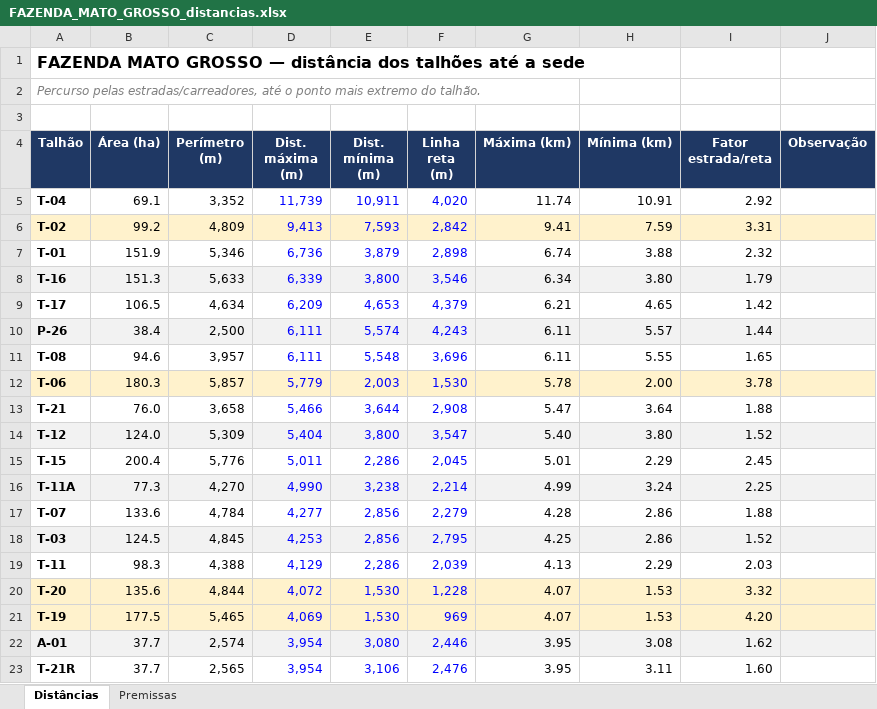
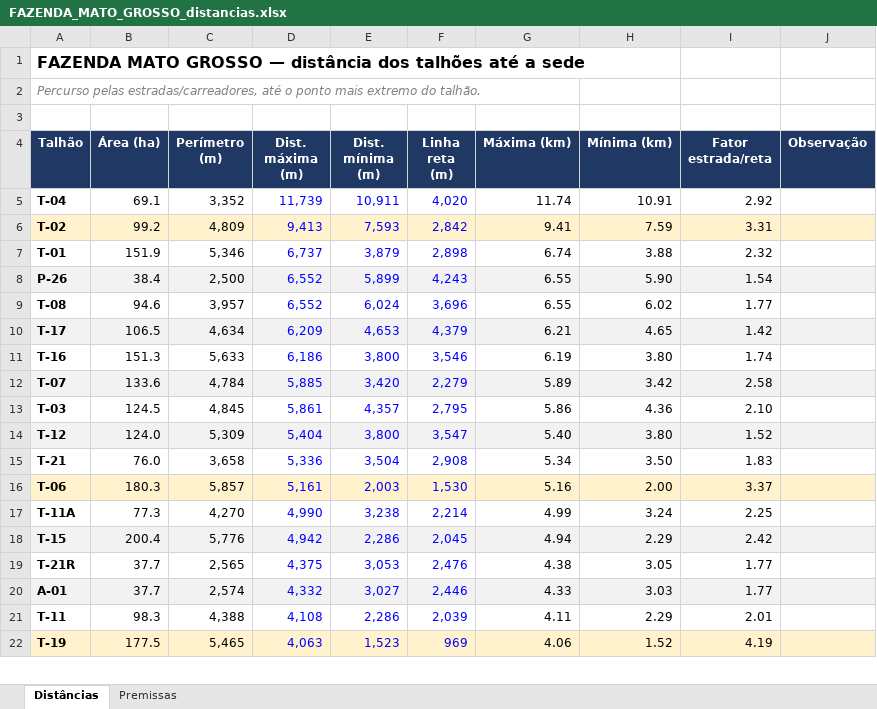
Before and after one commit to max-vilela/talhao, an Excel workbook: FAZENDA_MATO_GROSSO_distancias.xlsx, sheet Distâncias, drawn as a sheet; only a part is shown; values as stored, in another font and other column widths than the file's, no borders; removed rows and columns are numbered as before the commit, all else as after; the diff covers the shown part only; the diff names each change by its address in the sheet, - before the commit and + after, or states it on an @@ line.

```diff
--- a/FAZENDA_MATO_GROSSO_distancias.xlsx (sheet Distâncias)
+++ b/FAZENDA_MATO_GROSSO_distancias.xlsx (sheet Distâncias)
-D7 (Dist. máxima (m)): 6,736
+D7 (Dist. máxima (m)): 6,737
-row 8: T-16 | 151.3 | 5,633 | 6,339 | 3,800 | 3,546 | 6.34 | 3.80 | 1.79
+row 8: P-26 | 38.4 | 2,500 | 6,552 | 5,899 | 4,243 | 6.55 | 5.90 | 1.54
+row 9: T-08 | 94.6 | 3,957 | 6,552 | 6,024 | 3,696 | 6.55 | 6.02 | 1.77
-A10:J10 fill: none
+A10:J10 fill: #F2F2F2
-row 10: P-26 | 38.4 | 2,500 | 6,111 | 5,574 | 4,243 | 6.11 | 5.57 | 1.44
-row 11: T-08 | 94.6 | 3,957 | 6,111 | 5,548 | 3,696 | 6.11 | 5.55 | 1.65
-row 12: T-06 | 180.3 | 5,857 | 5,779 | 2,003 | 1,530 | 5.78 | 2.00 | 3.78
-row 13: T-21 | 76.0 | 3,658 | 5,466 | 3,644 | 2,908 | 5.47 | 3.64 | 1.88
+row 11: T-16 | 151.3 | 5,633 | 6,186 | 3,800 | 3,546 | 6.19 | 3.80 | 1.74
+row 12: T-07 | 133.6 | 4,784 | 5,885 | 3,420 | 2,279 | 5.89 | 3.42 | 2.58
+row 13: T-03 | 124.5 | 4,845 | 5,861 | 4,357 | 2,795 | 5.86 | 4.36 | 2.10
-row 15: T-15 | 200.4 | 5,776 | 5,011 | 2,286 | 2,045 | 5.01 | 2.29 | 2.45
+row 15: T-21 | 76.0 | 3,658 | 5,336 | 3,504 | 2,908 | 5.34 | 3.50 | 1.83
+row 16: T-06 | 180.3 | 5,857 | 5,161 | 2,003 | 1,530 | 5.16 | 2.00 | 3.37
-A17:J17 fill: #F2F2F2
+A17:J17 fill: none
-row 17: T-07 | 133.6 | 4,784 | 4,277 | 2,856 | 2,279 | 4.28 | 2.86 | 1.88
-row 18: T-03 | 124.5 | 4,845 | 4,253 | 2,856 | 2,795 | 4.25 | 2.86 | 1.52
+row 18: T-15 | 200.4 | 5,776 | 4,942 | 2,286 | 2,045 | 4.94 | 2.29 | 2.42
+row 19: T-21R | 37.7 | 2,565 | 4,375 | 3,053 | 2,476 | 4.38 | 3.05 | 1.77
+row 20: A-01 | 37.7 | 2,574 | 4,332 | 3,027 | 2,446 | 4.33 | 3.03 | 1.77
-D21 (Dist. máxima (m)): 4,129
+D21 (Dist. máxima (m)): 4,108
-G21 (Máxima (km)): 4.13
+G21 (Máxima (km)): 4.11
-I21 (Fator estrada/reta): 2.03
+I21 (Fator estrada/reta): 2.01
-row 20: T-20 | 135.6 | 4,844 | 4,072 | 1,530 | 1,228 | 4.07 | 1.53 | 3.32
-D22 (Dist. máxima (m)): 4,069
+D22 (Dist. máxima (m)): 4,063
-E22 (Dist. mínima (m)): 1,530
+E22 (Dist. mínima (m)): 1,523
-G22 (Máxima (km)): 4.07
+G22 (Máxima (km)): 4.06
-H22 (Mínima (km)): 1.53
+H22 (Mínima (km)): 1.52
-I22 (Fator estrada/reta): 4.20
+I22 (Fator estrada/reta): 4.19
-row 22: A-01 | 37.7 | 2,574 | 3,954 | 3,080 | 2,446 | 3.95 | 3.08 | 1.62
-row 23: T-21R | 37.7 | 2,565 | 3,954 | 3,106 | 2,476 | 3.95 | 3.11 | 1.60
```
Also changed, not shown: 2 added rows, 1 removed row, 14 edited cells and cell formats elsewhere in this sheet, formulas that keep their value, FAZENDA_GALHEIRO_distancias.xlsx, FAZENDA_JAVA_distancias.xlsx, 21 other files.
